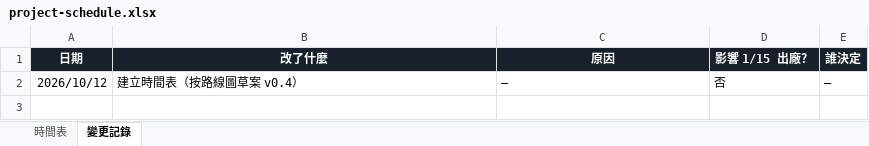
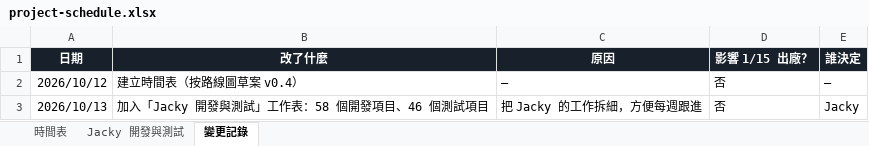
Before and after one commit to jackylee-cpu/ElatoAI, an Excel workbook: docs/project-schedule.xlsx, sheet 變更記錄, drawn as a sheet; values as stored, in another font and other column widths than the file's, no borders; the diff names each change by its address in the sheet, - before the commit and + after, or states it on an @@ line.

```diff
--- a/docs/project-schedule.xlsx (sheet 變更記錄)
+++ b/docs/project-schedule.xlsx (sheet 變更記錄)
+sheet tab: Jacky 開發與測試
+row 3: 2026/10/13 | 加入「Jacky 開發與測試」工作表：58 個開發項目、46 個測試項目 | 把 Jacky 的工作拆細，方便每週跟進 | 否 | Jacky
```
